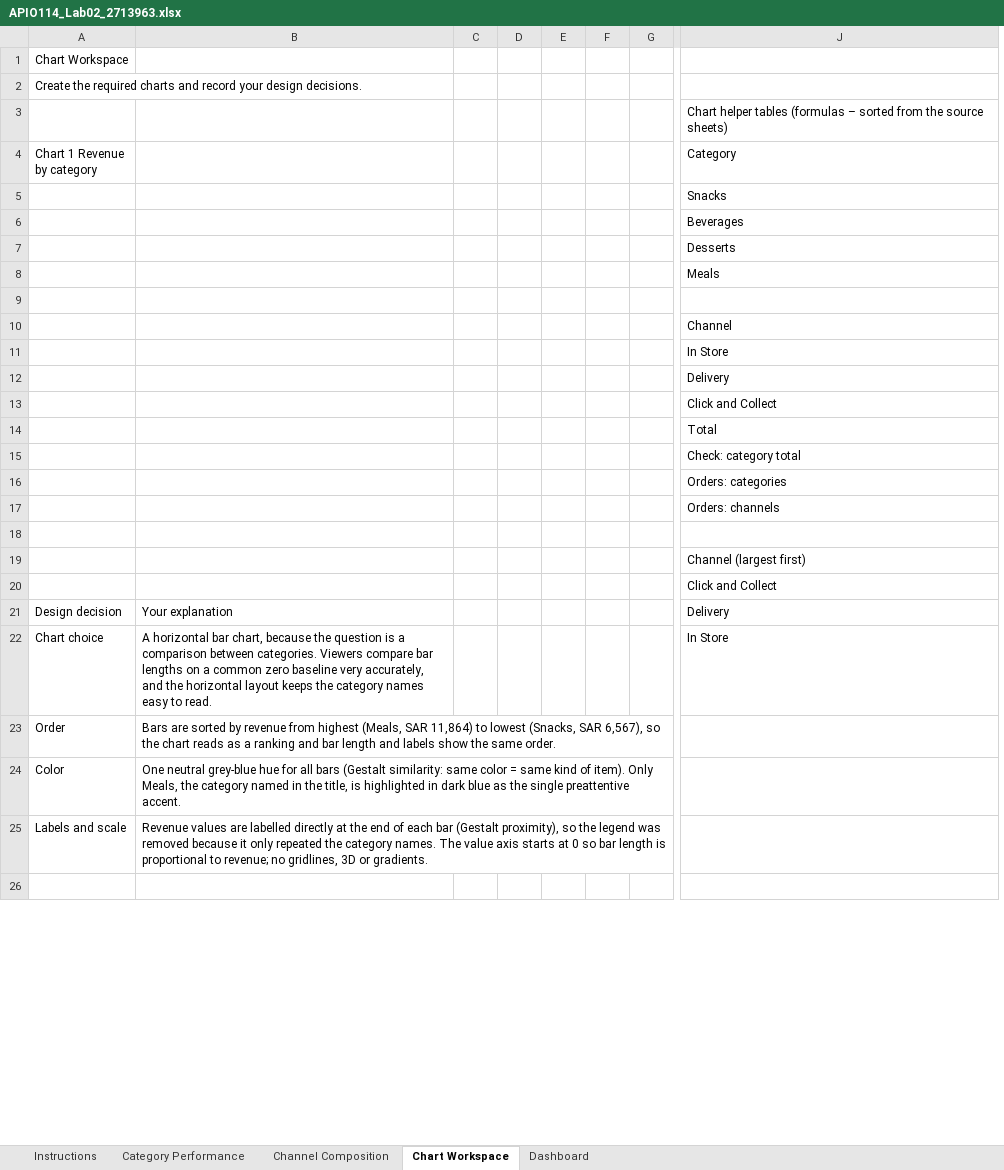
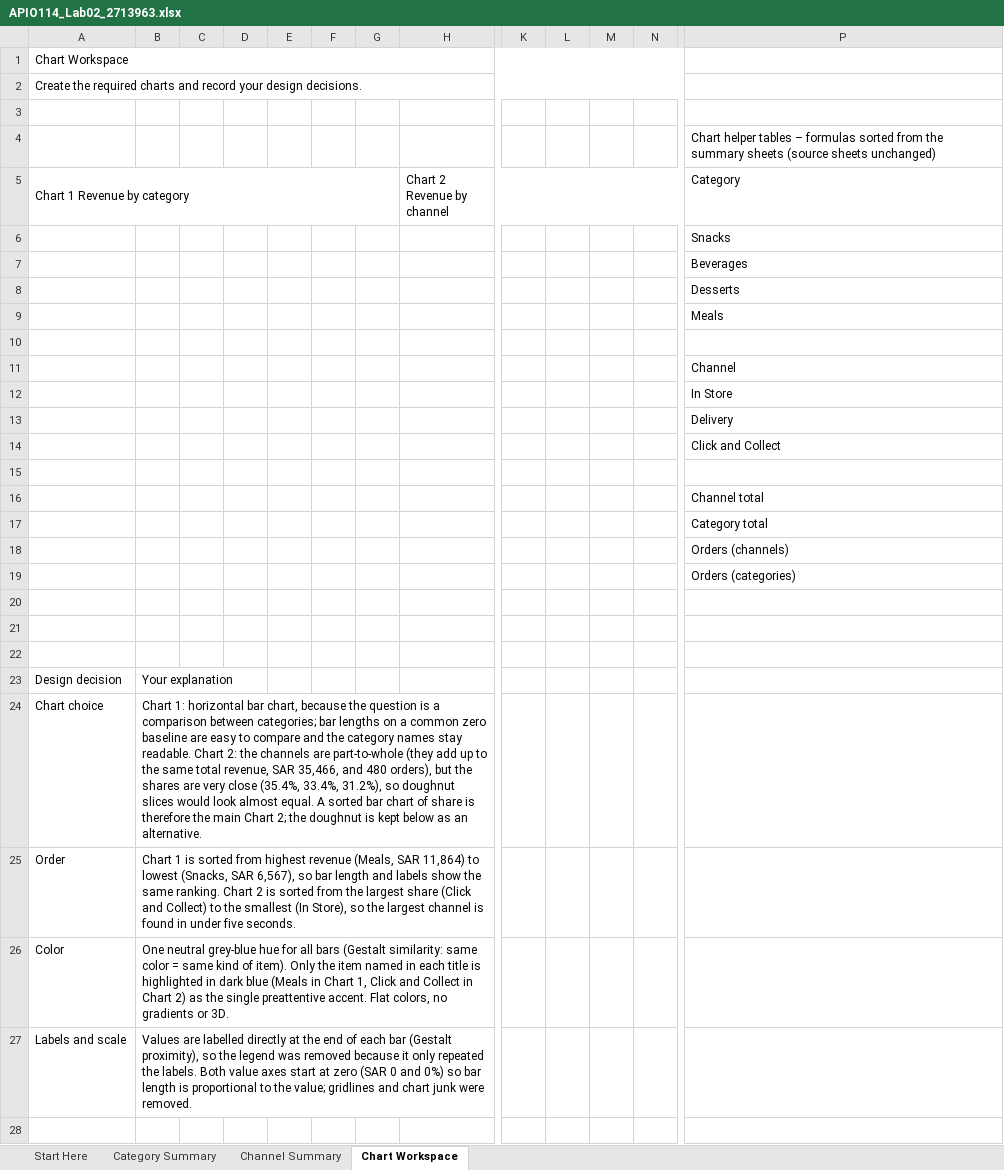
Before and after one commit to SyderoFrank/gdp-dashboard, an Excel workbook: lab02/APIO114_Lab02_2713963.xlsx, sheet Chart Workspace, drawn as a sheet; only a part is shown, gaps mark what is left out; values as stored, in another font and other column widths than the file's, no cell formats; charts and pictures not drawn; removed rows and columns are numbered as before the commit, all else as after; rows hold the shown columns only; the diff covers the shown part only; the diff names each change by its address in the sheet, - before the commit and + after, or states it on an @@ line.

```diff
--- a/lab02/APIO114_Lab02_2713963.xlsx (sheet Chart Workspace)
+++ b/lab02/APIO114_Lab02_2713963.xlsx (sheet Chart Workspace)
-sheet tab: Instructions
+sheet tab: Start Here
-sheet tab: Category Performance
+sheet tab: Category Summary
-sheet tab: Channel Composition
+sheet tab: Channel Summary
-sheet tab: Dashboard
-column B, rows 21-25: Your explanation | A horizontal bar chart, because the question is a comparison between categories. Viewers compare bar lengths on a common zero baseline very accurately, and the horizontal layout keeps the category names easy to read. | Bars are sorted by revenue from highest (Meals, SAR 11,864) to lowest (Snacks, SAR 6,567), so the chart reads as a ranking and bar length and labels show the same order. | One neutral grey-blue hue for all bars (Gestalt similarity: same color = same kind of item). Only Meals, the category named in the title, is highlighted in dark blue as the single preattentive accent. | Revenue values are labelled directly at the end of each bar (Gestalt proximity), so the legend was removed because it only repeated the category names. The value axis starts at 0 so bar length is proportional to revenue; no gridlines, 3D or gradients.
+column B, rows 25-27: Chart 1 is sorted from highest revenue (Meals, SAR 11,864) to lowest (Snacks, SAR 6,567), so bar length and labels show the same ranking. Chart 2 is sorted from the largest share (Click and Collect) to the smallest (In Store), so the largest channel is found in under five seconds. | One neutral grey-blue hue for all bars (Gestalt similarity: same color = same kind of item). Only the item named in each title is highlighted in dark blue (Meals in Chart 1, Click and Collect in Chart 2) as the single preattentive accent. Flat colors, no gradients or 3D. | Values are labelled directly at the end of each bar (Gestalt proximity), so the legend was removed because it only repeated the labels. Both value axes start at zero (SAR 0 and 0%) so bar length is proportional to the value; gridlines and chart junk were removed.
+column H (Chart 2 Revenue by channel), empty
+column K, empty
+column L, empty
+column M, empty
+column N, empty
+A1:N1 merged
+A2:N2 merged
+row 3: (empty)
-P4 (Category): …helper tables (formulas – sorted from the source sheets)
+P4 (Category): …helper tables – formulas sorted from the summary sheets (source sheets unchanged)
+A5:G5 merged
-row 14:  |  |  |  |  |  |  | Total
-row 15:  |  |  |  |  |  |  | Check: category total
-row 16:  |  |  |  |  |  |  | Orders: categories
-row 17:  |  |  |  |  |  |  | Orders: channels
-row 19:  |  |  |  |  |  |  | Channel (largest first)
+row 16:  |  |  |  |  |  |  |  |  |  |  |  | Channel total
+row 17:  |  |  |  |  |  |  |  |  |  |  |  | Category total
+row 18:  |  |  |  |  |  |  |  |  |  |  |  | Orders (channels)
+row 19:  |  |  |  |  |  |  |  |  |  |  |  | Orders (categories)
-row 20:  |  |  |  |  |  |  | Click and Collect
+row 20: (empty)
-row 21: Design decision | Your explanation |  |  |  |  |  | Delivery
+row 21: (empty)
-row 22: Chart choice | A horizontal bar chart, because the question is a comparison between categories. Viewers compare bar lengths on a common zero baseline very accurately, and the horizontal layout keeps the category names easy to read. |  |  |  |  |  | In Store
+row 22: (empty)
+row 23: Design decision | Your explanation
@@ row 45 moved to row 24: Chart choice @@
```
Also changed, not shown: 2 added rows, 6 removed rows, 1 added column, 5 edited cells and merged cells elsewhere in this sheet, sheet Start Here, sheet Category Summary, sheet Channel Summary, cell formats, formulas that keep their value, charts or pictures, 1 other file.
